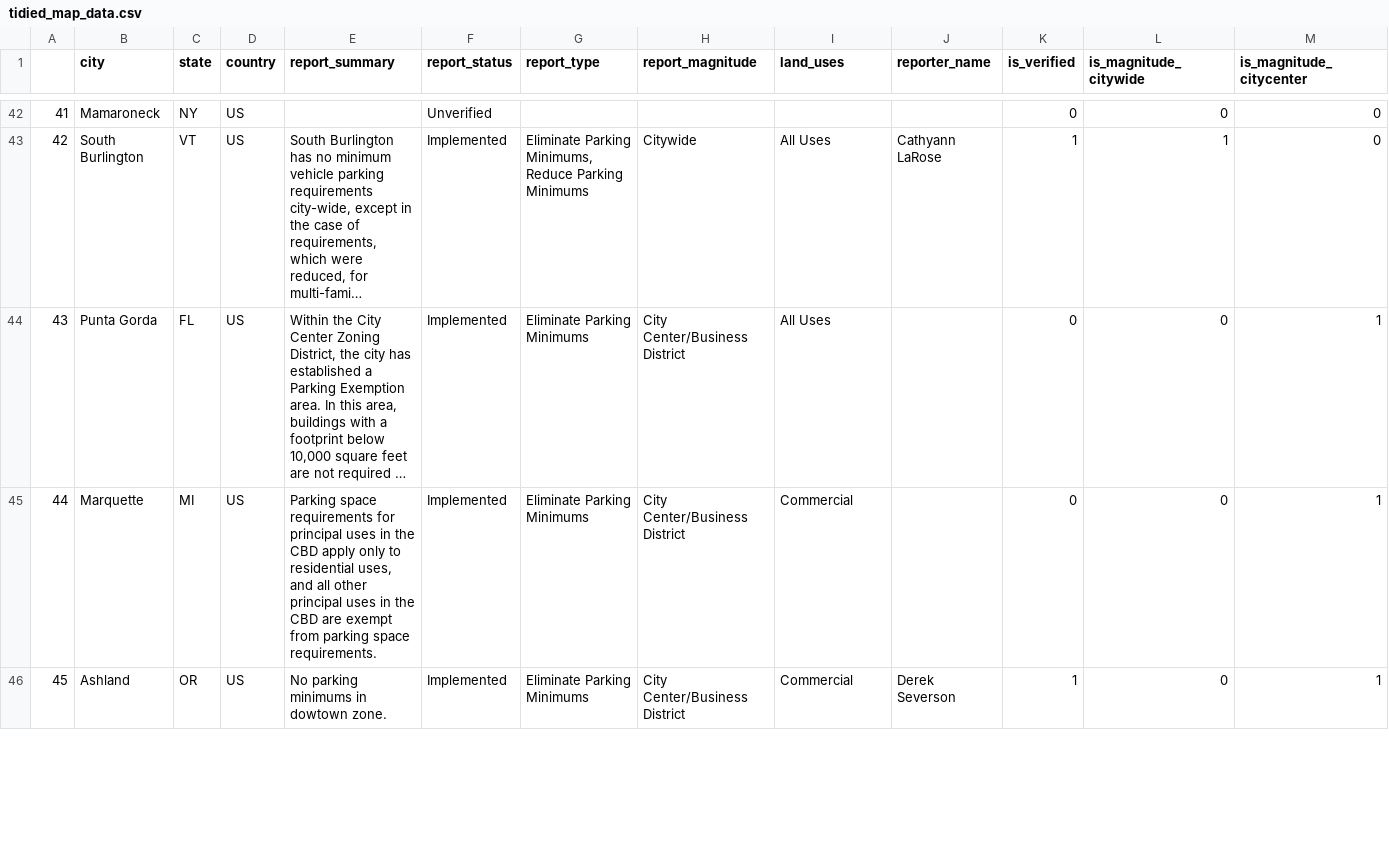
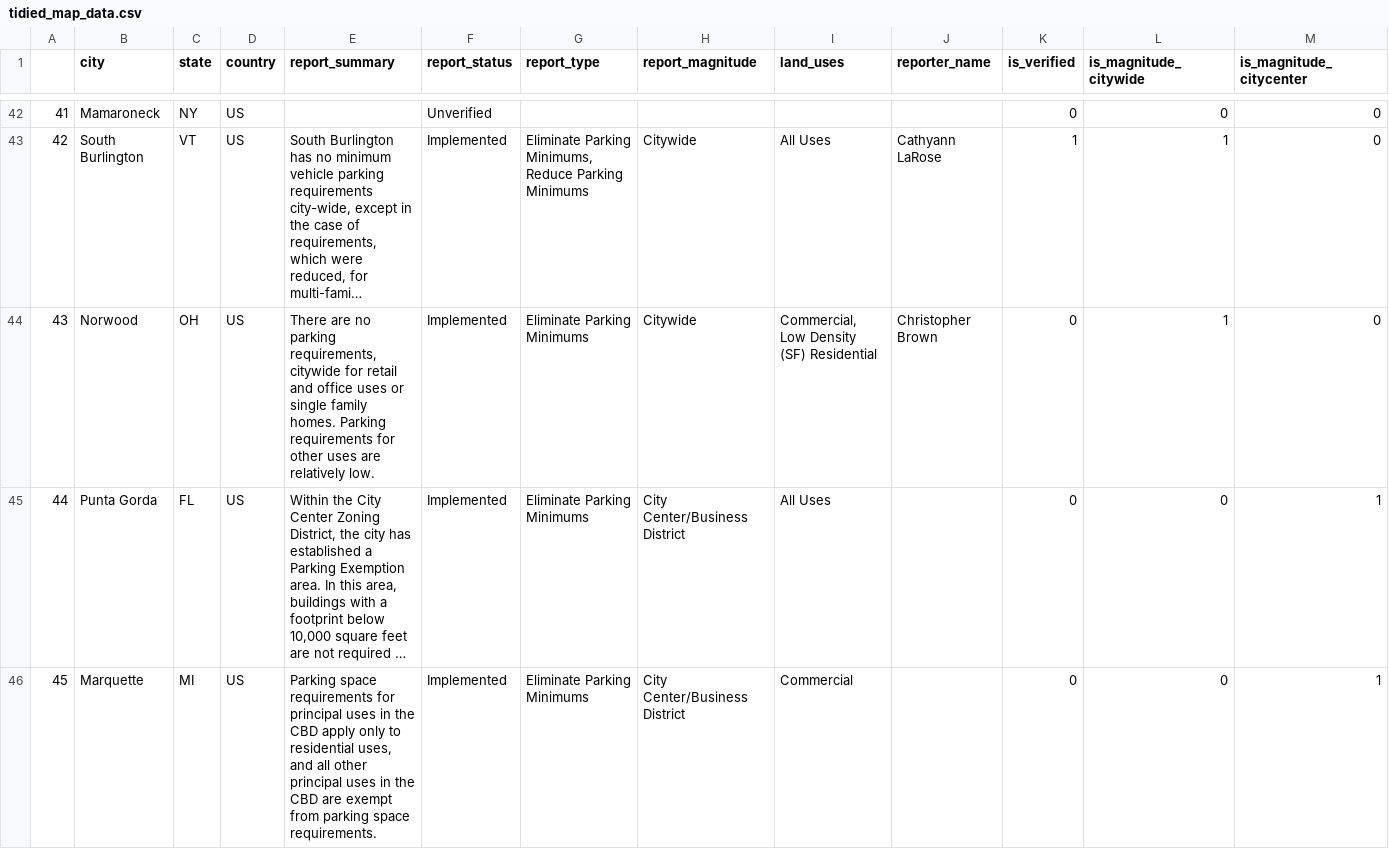
Before and after one commit to ParkingReformNetwork/reform-map, a CSV file: map/tidied_map_data.csv, drawn as a sheet; only a part is shown, gaps mark what is left out; the shorter side is filled out with more unchanged rows; long unchanged cells end in …; addresses are those after the commit; rows hold the shown columns only; the diff covers the shown part only; the diff names each change by its address in the sheet, - before the commit and + after, or states it on an @@ line.

```diff
--- a/map/tidied_map_data.csv
+++ b/map/tidied_map_data.csv
+row 44: 43 | Norwood | OH | US | There are no parking requirements, citywide for retail and office uses or single family homes. Parking requirements for other uses are relatively low. | Implemented | Eliminate Parking Minimums | Citywide | Commercial, Low Density (SF) Residential | Christopher Brown | 0 | 1 | 0
@@ column A renumbered from row 45 down @@
```
Also changed, not shown: 4 added rows and 7 edited cells elsewhere in this file, 13 other files.
